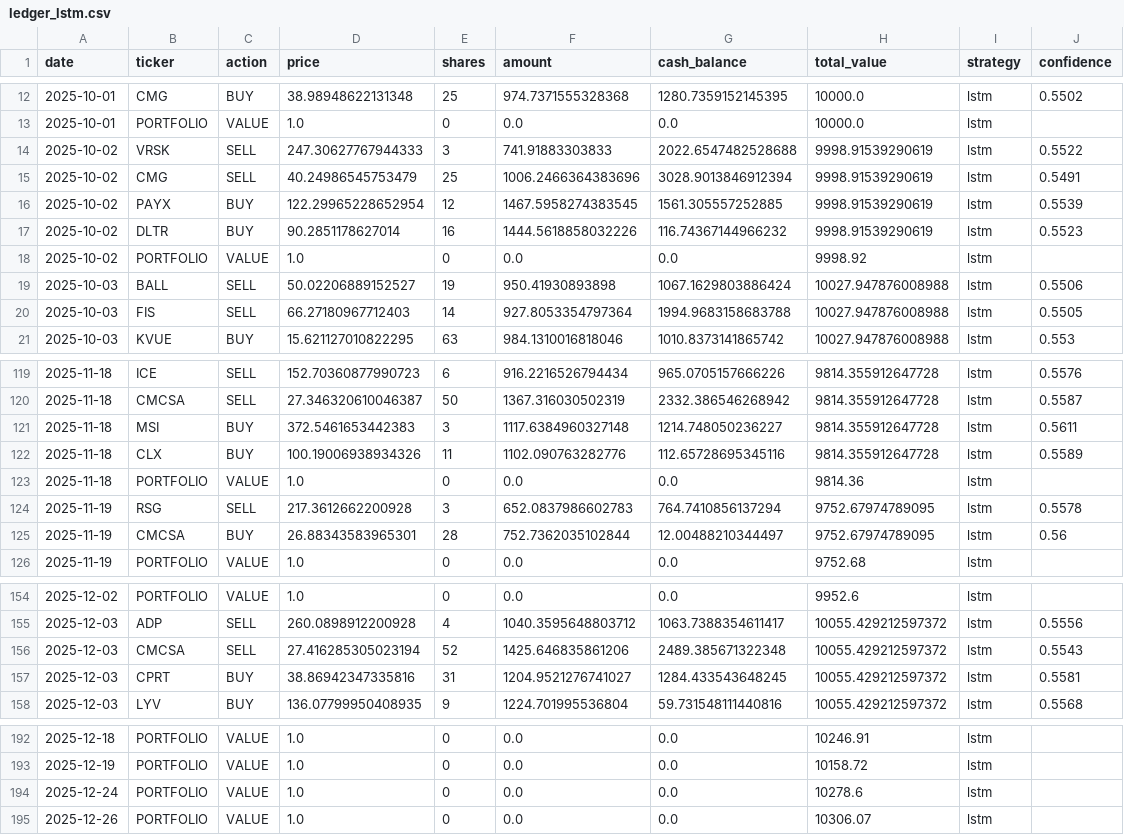
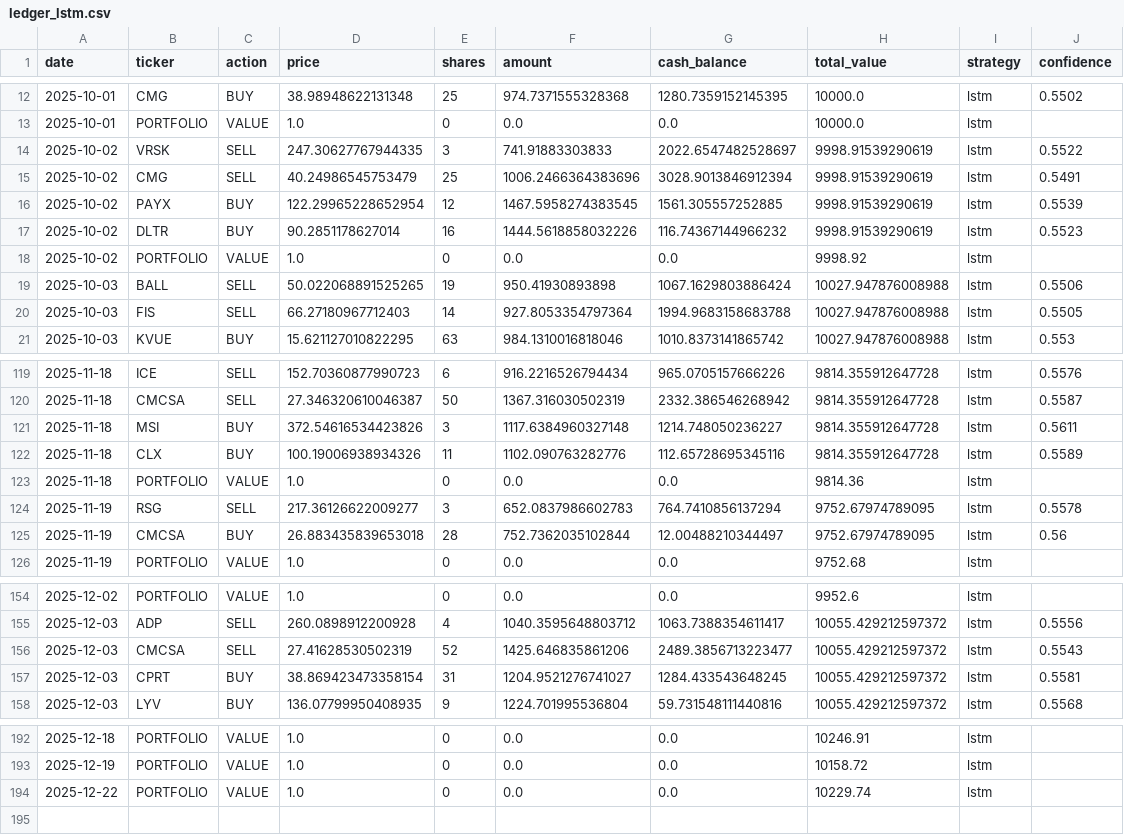
Before and after one commit to PAT0216/paper-trader, a CSV file: ledger_lstm.csv, drawn as a sheet; only a part is shown, gaps mark what is left out; the diff covers the shown part only.

```diff
--- a/ledger_lstm.csv
+++ b/ledger_lstm.csv
@@ -13,3 +13,3 @@ date,ticker,action,price,shares,amount,cash_balance,total_value,strategy,confide
 2025-10-01,PORTFOLIO,VALUE,1.0,0,0.0,0.0,10000.0,lstm,
-2025-10-02,VRSK,SELL,247.30627767944333,3,741.91883303833,2022.6547482528688,9998.91539290619,lstm,0.5522
+2025-10-02,VRSK,SELL,247.30627767944335,3,741.91883303833,2022.6547482528697,9998.91539290619,lstm,0.5522
 2025-10-02,CMG,SELL,40.24986545753479,25,1006.2466364383696,3028.9013846912394,9998.91539290619,lstm,0.5491
@@ -18,3 +18,3 @@ date,ticker,action,price,shares,amount,cash_balance,total_value,strategy,confide
 2025-10-02,PORTFOLIO,VALUE,1.0,0,0.0,0.0,9998.92,lstm,
-2025-10-03,BALL,SELL,50.02206889152527,19,950.41930893898,1067.1629803886424,10027.947876008988,lstm,0.5506
+2025-10-03,BALL,SELL,50.022068891525265,19,950.41930893898,1067.1629803886424,10027.947876008988,lstm,0.5506
 2025-10-03,FIS,SELL,66.27180967712403,14,927.8053354797364,1994.9683158683788,10027.947876008988,lstm,0.5505
@@ -120,7 +120,7 @@ date,ticker,action,price,shares,amount,cash_balance,total_value,strategy,confide
 2025-11-18,CMCSA,SELL,27.346320610046387,50,1367.316030502319,2332.386546268942,9814.355912647728,lstm,0.5587
-2025-11-18,MSI,BUY,372.5461653442383,3,1117.6384960327148,1214.748050236227,9814.355912647728,lstm,0.5611
+2025-11-18,MSI,BUY,372.54616534423826,3,1117.6384960327148,1214.748050236227,9814.355912647728,lstm,0.5611
 2025-11-18,CLX,BUY,100.19006938934326,11,1102.090763282776,112.65728695345116,9814.355912647728,lstm,0.5589
 2025-11-18,PORTFOLIO,VALUE,1.0,0,0.0,0.0,9814.36,lstm,
-2025-11-19,RSG,SELL,217.3612662200928,3,652.0837986602783,764.7410856137294,9752.67974789095,lstm,0.5578
-2025-11-19,CMCSA,BUY,26.88343583965301,28,752.7362035102844,12.00488210344497,9752.67974789095,lstm,0.56
+2025-11-19,RSG,SELL,217.36126622009277,3,652.0837986602783,764.7410856137294,9752.67974789095,lstm,0.5578
+2025-11-19,CMCSA,BUY,26.883435839653018,28,752.7362035102844,12.00488210344497,9752.67974789095,lstm,0.56
 2025-11-19,PORTFOLIO,VALUE,1.0,0,0.0,0.0,9752.68,lstm,
@@ -155,4 +155,4 @@ date,ticker,action,price,shares,amount,cash_balance,total_value,strategy,confide
 2025-12-03,ADP,SELL,260.0898912200928,4,1040.3595648803712,1063.7388354611417,10055.429212597372,lstm,0.5556
-2025-12-03,CMCSA,SELL,27.416285305023194,52,1425.646835861206,2489.385671322348,10055.429212597372,lstm,0.5543
-2025-12-03,CPRT,BUY,38.86942347335816,31,1204.9521276741027,1284.433543648245,10055.429212597372,lstm,0.5581
+2025-12-03,CMCSA,SELL,27.41628530502319,52,1425.646835861206,2489.3856713223477,10055.429212597372,lstm,0.5543
+2025-12-03,CPRT,BUY,38.869423473358154,31,1204.9521276741027,1284.433543648245,10055.429212597372,lstm,0.5581
 2025-12-03,LYV,BUY,136.07799950408935,9,1224.701995536804,59.731548111440816,10055.429212597372,lstm,0.5568
@@ -193,3 +193,2 @@ date,ticker,action,price,shares,amount,cash_balance,total_value,strategy,confide
 2025-12-19,PORTFOLIO,VALUE,1.0,0,0.0,0.0,10158.72,lstm,
-2025-12-24,PORTFOLIO,VALUE,1.0,0,0.0,0.0,10278.6,lstm,
-2025-12-26,PORTFOLIO,VALUE,1.0,0,0.0,0.0,10306.07,lstm,
+2025-12-22,PORTFOLIO,VALUE,1.0,0,0.0,0.0,10229.74,lstm,
```
Also changed, not shown: 11 edited cells elsewhere in this file, ledger_ml.csv, ledger_momentum.csv, 3 other files.
